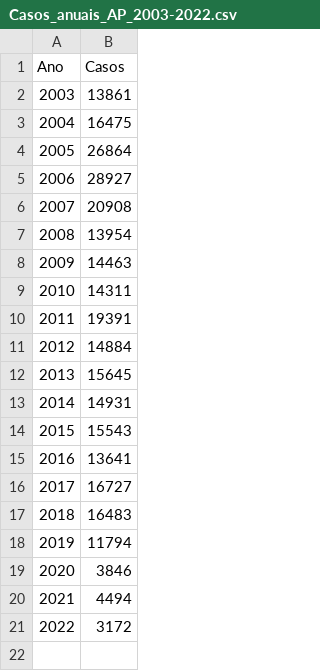
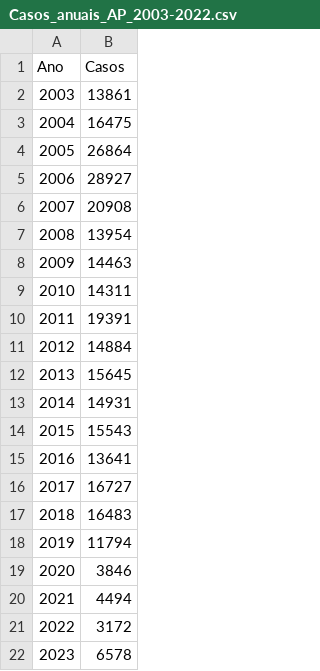
Before and after one commit to kleydmann/Timeseriestutorial, a CSV file: Casos_anuais_AP_2003-2022.csv, drawn as a sheet.

Commit message:
Update Casos_anuais_AP_2003-2022.csv

```diff
--- a/Casos_anuais_AP_2003-2022.csv
+++ b/Casos_anuais_AP_2003-2022.csv
@@ -21 +21,2 @@ Ano;Casos
 2022;3172
+2023;6578
```
